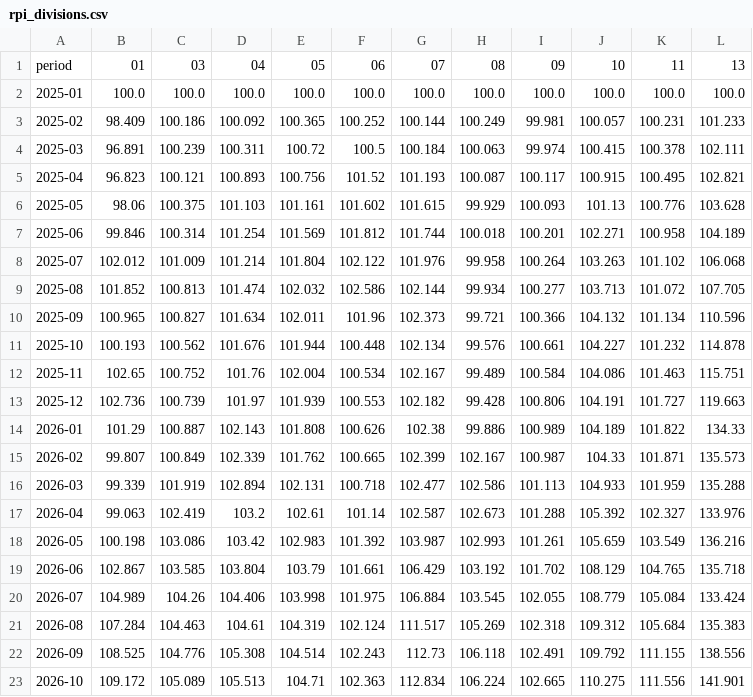
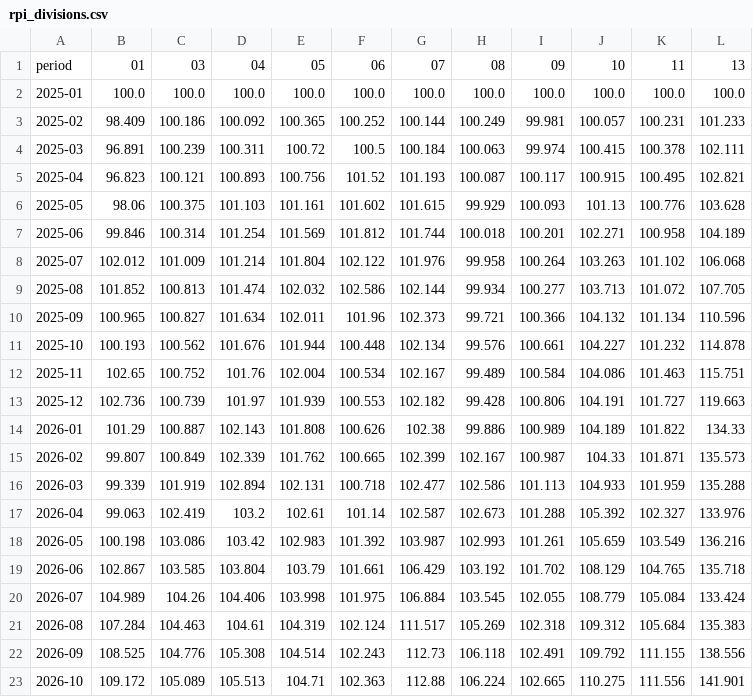
Before and after one commit to Nityahapani/rpi, a CSV file: docs/data/rpi_divisions.csv, drawn as a sheet.

```diff
--- a/docs/data/rpi_divisions.csv
+++ b/docs/data/rpi_divisions.csv
@@ -22,2 +22,2 @@ period,01,03,04,05,06,07,08,09,10,11,13
 2026-09,108.525,104.776,105.308,104.514,102.243,112.73,106.118,102.491,109.792,111.155,138.556
-2026-10,109.172,105.089,105.513,104.71,102.363,112.834,106.224,102.665,110.275,111.556,141.901
+2026-10,109.172,105.089,105.513,104.71,102.363,112.88,106.224,102.665,110.275,111.556,141.901
```
Also changed, not shown: data/ceat/live_prices.csv, data/mrp_diary.csv, 28 other files.
